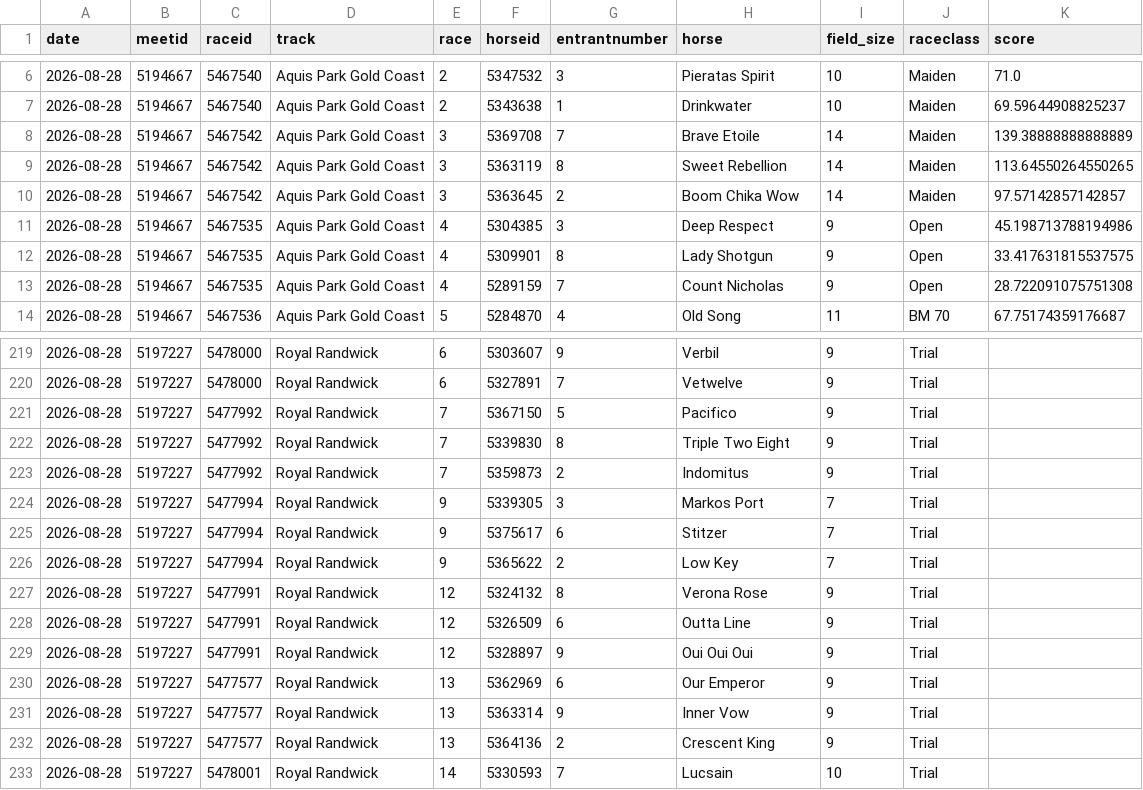
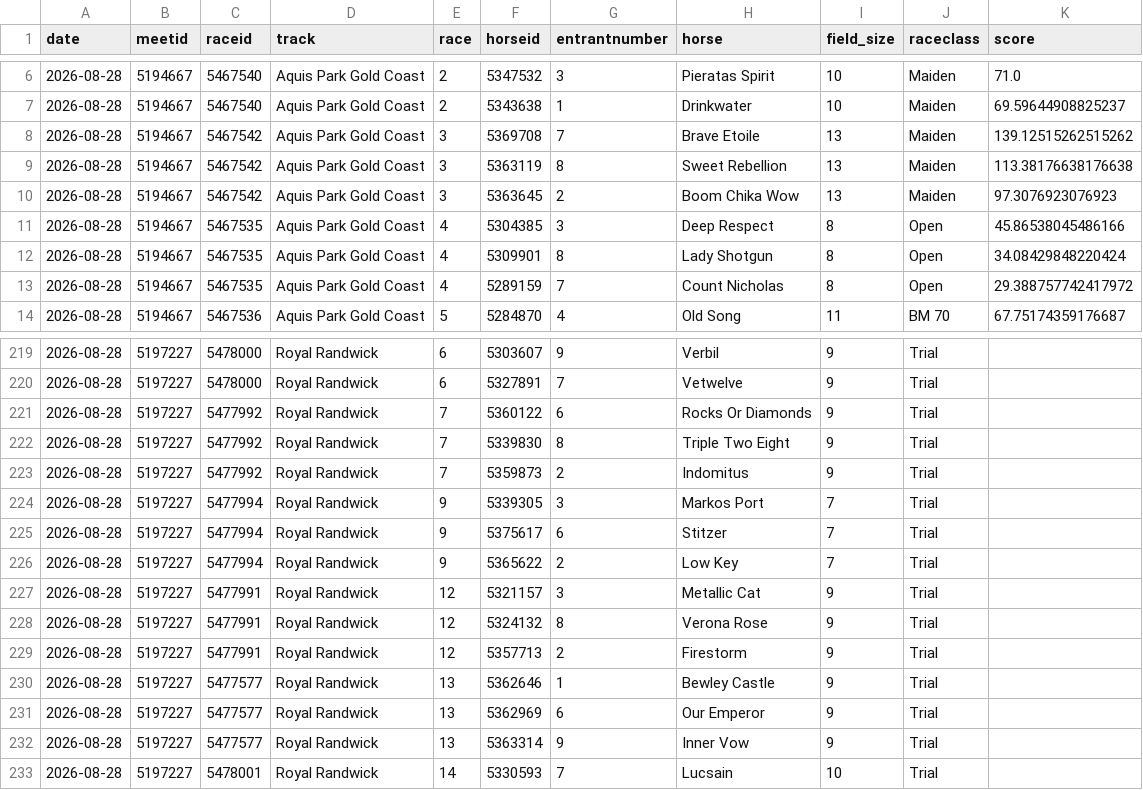
Before and after one commit to danielcappello/trackVision, a CSV file: race_ratings.csv, drawn as a sheet; only a part is shown, gaps mark what is left out.

```diff
--- a/race_ratings.csv
+++ b/race_ratings.csv
@@ -7,8 +7,8 @@ date,meetid,raceid,track,race,horseid,entrantnumber,horse,field_size,raceclass,s
 2026-08-28,5194667,5467540,Aquis Park Gold Coast,2,5343638,1,Drinkwater,10,Maiden,69.59644908825237
-2026-08-28,5194667,5467542,Aquis Park Gold Coast,3,5369708,7,Brave Etoile,14,Maiden,139.38888888888889
-2026-08-28,5194667,5467542,Aquis Park Gold Coast,3,5363119,8,Sweet Rebellion,14,Maiden,113.64550264550265
-2026-08-28,5194667,5467542,Aquis Park Gold Coast,3,5363645,2,Boom Chika Wow,14,Maiden,97.57142857142857
-2026-08-28,5194667,5467535,Aquis Park Gold Coast,4,5304385,3,Deep Respect,9,Open,45.198713788194986
-2026-08-28,5194667,5467535,Aquis Park Gold Coast,4,5309901,8,Lady Shotgun,9,Open,33.417631815537575
-2026-08-28,5194667,5467535,Aquis Park Gold Coast,4,5289159,7,Count Nicholas,9,Open,28.722091075751308
+2026-08-28,5194667,5467542,Aquis Park Gold Coast,3,5369708,7,Brave Etoile,13,Maiden,139.12515262515262
+2026-08-28,5194667,5467542,Aquis Park Gold Coast,3,5363119,8,Sweet Rebellion,13,Maiden,113.38176638176638
+2026-08-28,5194667,5467542,Aquis Park Gold Coast,3,5363645,2,Boom Chika Wow,13,Maiden,97.3076923076923
+2026-08-28,5194667,5467535,Aquis Park Gold Coast,4,5304385,3,Deep Respect,8,Open,45.86538045486166
+2026-08-28,5194667,5467535,Aquis Park Gold Coast,4,5309901,8,Lady Shotgun,8,Open,34.08429848220424
+2026-08-28,5194667,5467535,Aquis Park Gold Coast,4,5289159,7,Count Nicholas,8,Open,29.388757742417972
 2026-08-28,5194667,5467536,Aquis Park Gold Coast,5,5284870,4,Old Song,11,BM 70,67.75174359176687
@@ -220,3 +220,3 @@ date,meetid,raceid,track,race,horseid,entrantnumber,horse,field_size,raceclass,s
 2026-08-28,5197227,5478000,Royal Randwick,6,5327891,7,Vetwelve,9,Trial,
-2026-08-28,5197227,5477992,Royal Randwick,7,5367150,5,Pacifico,9,Trial,
+2026-08-28,5197227,5477992,Royal Randwick,7,5360122,6,Rocks Or Diamonds,9,Trial,
 2026-08-28,5197227,5477992,Royal Randwick,7,5339830,8,Triple Two Eight,9,Trial,
@@ -226,8 +226,8 @@ date,meetid,raceid,track,race,horseid,entrantnumber,horse,field_size,raceclass,s
 2026-08-28,5197227,5477994,Royal Randwick,9,5365622,2,Low Key,7,Trial,
+2026-08-28,5197227,5477991,Royal Randwick,12,5321157,3,Metallic Cat,9,Trial,
 2026-08-28,5197227,5477991,Royal Randwick,12,5324132,8,Verona Rose,9,Trial,
-2026-08-28,5197227,5477991,Royal Randwick,12,5326509,6,Outta Line,9,Trial,
-2026-08-28,5197227,5477991,Royal Randwick,12,5328897,9,Oui Oui Oui,9,Trial,
+2026-08-28,5197227,5477991,Royal Randwick,12,5357713,2,Firestorm,9,Trial,
+2026-08-28,5197227,5477577,Royal Randwick,13,5362646,1,Bewley Castle,9,Trial,
 2026-08-28,5197227,5477577,Royal Randwick,13,5362969,6,Our Emperor,9,Trial,
 2026-08-28,5197227,5477577,Royal Randwick,13,5363314,9,Inner Vow,9,Trial,
-2026-08-28,5197227,5477577,Royal Randwick,13,5364136,2,Crescent King,9,Trial,
 2026-08-28,5197227,5478001,Royal Randwick,14,5330593,7,Lucsain,10,Trial,
```
Also changed, not shown: 1 other file.
